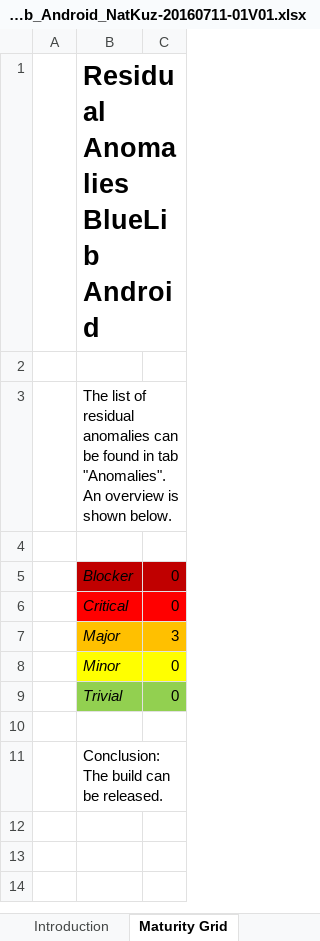
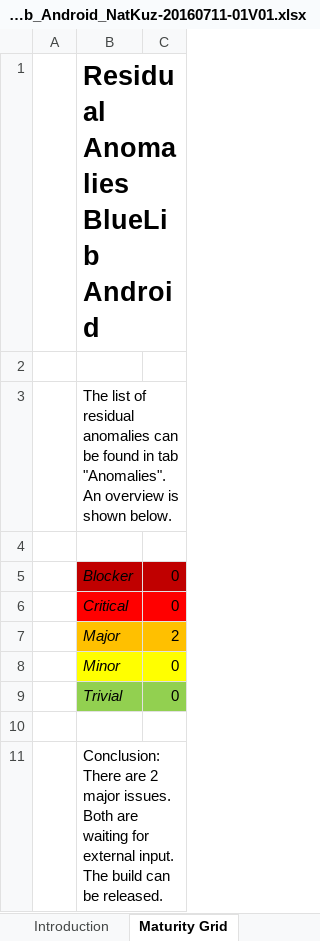
Before and after one commit to rahul2008/mobile-plf-android, an Excel workbook: Documents/External/Residual_Anomalies_BlueLib_Android_NatKuz-20160711-01V01.xlsx, sheet Maturity Grid, drawn as a sheet; values as stored, in another font and other column widths than the file's, no borders; charts and pictures not drawn; the diff names each change by its address in the sheet, - before the commit and + after, or states it on an @@ line.

```diff
--- a/Documents/External/Residual_Anomalies_BlueLib_Android_NatKuz-20160711-01V01.xlsx (sheet Maturity Grid)
+++ b/Documents/External/Residual_Anomalies_BlueLib_Android_NatKuz-20160711-01V01.xlsx (sheet Maturity Grid)
-C7: 3
+C7: 2
-B11: Conclusion: The build…
+B11: Conclusion: There are 2 major issues. Both are waiting for external input. The build…
```
Also changed, not shown: sheet Anomalies.
